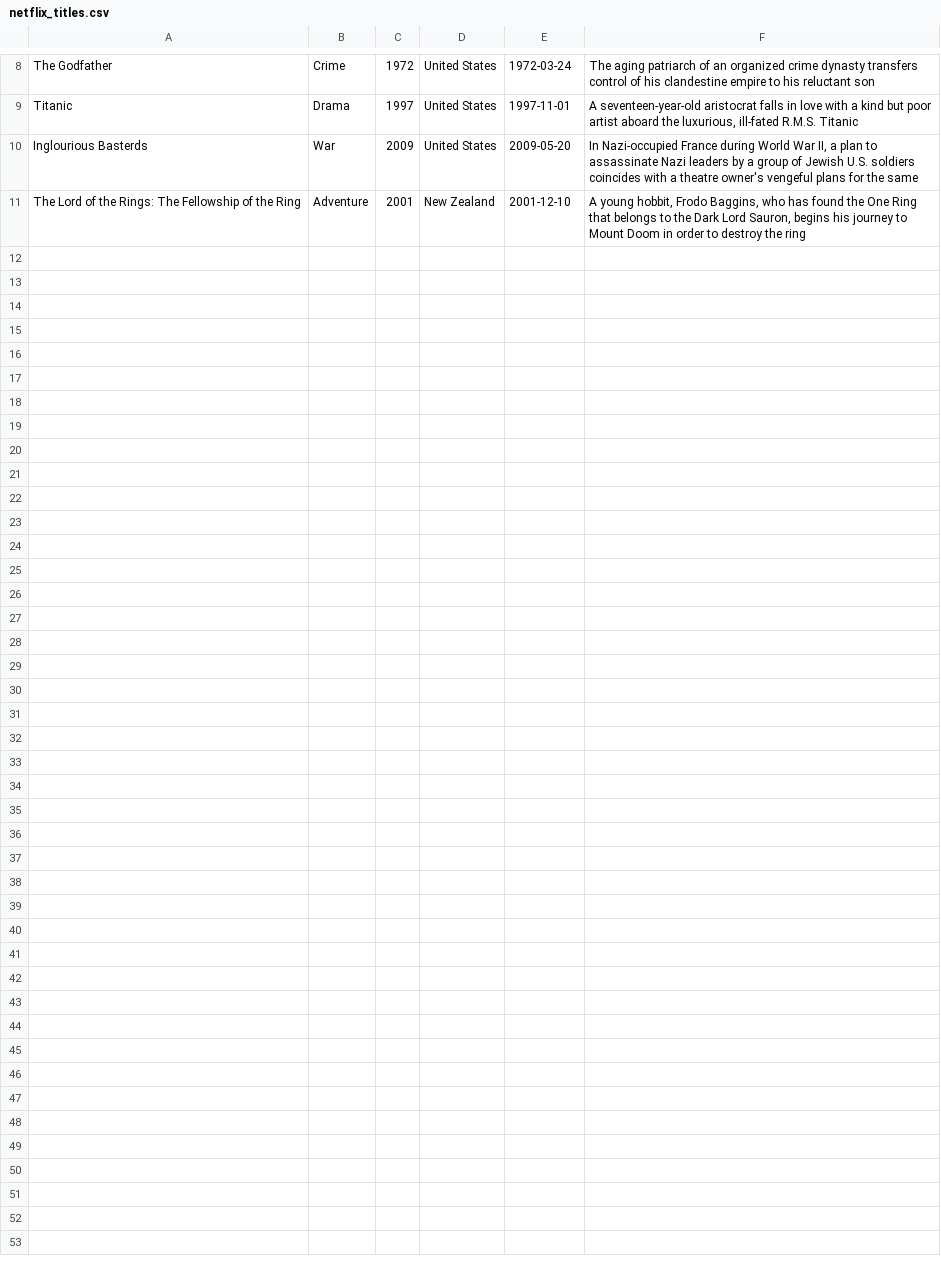
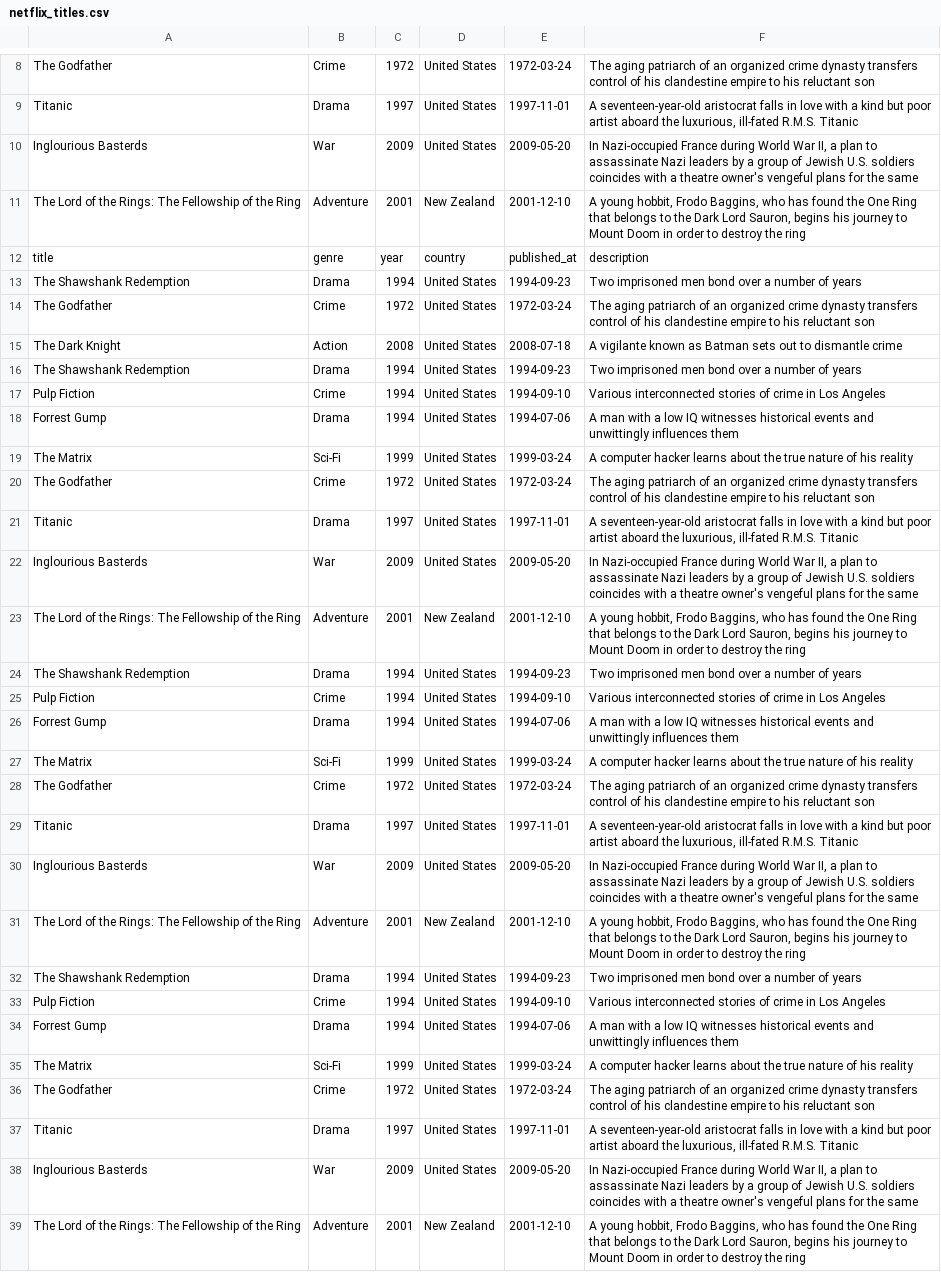
Before and after one commit to AngeloSouza1/TT4, a CSV file: teste4/csv/netflix_titles.csv, drawn as a sheet; only a part is shown, gaps mark what is left out.

Commit message:
chore: inclusão de mais títulos no arquivo CSV

```diff
--- a/teste4/csv/netflix_titles.csv
+++ b/teste4/csv/netflix_titles.csv
@@ -11 +11,29 @@ Inglourious Basterds,War,2009,United States,2009-05-20,"In Nazi-occupied France
 The Lord of the Rings: The Fellowship of the Ring,Adventure,2001,New Zealand,2001-12-10,"A young hobbit, Frodo Baggins, who has found the One Ring that belongs to the Dark Lord Sauron, begins his journey to Mount Doom in order to destroy the ring"
+title,genre,year,country,published_at,description
+The Shawshank Redemption,Drama,1994,United States,1994-09-23,"Two imprisoned men bond over a number of years"
+The Godfather,Crime,1972,United States,1972-03-24,"The aging patriarch of an organized crime dynasty transfers control of his clandestine empire to his reluctant son"
+The Dark Knight,Action,2008,United States,2008-07-18,"A vigilante known as Batman sets out to dismantle crime"
+The Shawshank Redemption,Drama,1994,United States,1994-09-23,"Two imprisoned men bond over a number of years"
+Pulp Fiction,Crime,1994,United States,1994-09-10,"Various interconnected stories of crime in Los Angeles"
+Forrest Gump,Drama,1994,United States,1994-07-06,"A man with a low IQ witnesses historical events and unwittingly influences them"
+The Matrix,Sci-Fi,1999,United States,1999-03-24,"A computer hacker learns about the true nature of his reality"
+The Godfather,Crime,1972,United States,1972-03-24,"The aging patriarch of an organized crime dynasty transfers control of his clandestine empire to his reluctant son"
+Titanic,Drama,1997,United States,1997-11-01,"A seventeen-year-old aristocrat falls in love with a kind but poor artist aboard the luxurious, ill-fated R.M.S. Titanic"
+Inglourious Basterds,War,2009,United States,2009-05-20,"In Nazi-occupied France during World War II, a plan to assassinate Nazi leaders by a group of Jewish U.S. soldiers coincides with a theatre owner's vengeful plans for the same"
+The Lord of the Rings: The Fellowship of the Ring,Adventure,2001,New Zealand,2001-12-10,"A young hobbit, Frodo Baggins, who has found the One Ring that belongs to the Dark Lord Sauron, begins his journey to Mount Doom in order to destroy the ring"
+The Shawshank Redemption,Drama,1994,United States,1994-09-23,"Two imprisoned men bond over a number of years"
+Pulp Fiction,Crime,1994,United States,1994-09-10,"Various interconnected stories of crime in Los Angeles"
+Forrest Gump,Drama,1994,United States,1994-07-06,"A man with a low IQ witnesses historical events and unwittingly influences them"
+The Matrix,Sci-Fi,1999,United States,1999-03-24,"A computer hacker learns about the true nature of his reality"
+The Godfather,Crime,1972,United States,1972-03-24,"The aging patriarch of an organized crime dynasty transfers control of his clandestine empire to his reluctant son"
+Titanic,Drama,1997,United States,1997-11-01,"A seventeen-year-old aristocrat falls in love with a kind but poor artist aboard the luxurious, ill-fated R.M.S. Titanic"
+Inglourious Basterds,War,2009,United States,2009-05-20,"In Nazi-occupied France during World War II, a plan to assassinate Nazi leaders by a group of Jewish U.S. soldiers coincides with a theatre owner's vengeful plans for the same"
+The Lord of the Rings: The Fellowship of the Ring,Adventure,2001,New Zealand,2001-12-10,"A young hobbit, Frodo Baggins, who has found the One Ring that belongs to the Dark Lord Sauron, begins his journey to Mount Doom in order to destroy the ring"
+The Shawshank Redemption,Drama,1994,United States,1994-09-23,"Two imprisoned men bond over a number of years"
+Pulp Fiction,Crime,1994,United States,1994-09-10,"Various interconnected stories of crime in Los Angeles"
+Forrest Gump,Drama,1994,United States,1994-07-06,"A man with a low IQ witnesses historical events and unwittingly influences them"
+The Matrix,Sci-Fi,1999,United States,1999-03-24,"A computer hacker learns about the true nature of his reality"
+The Godfather,Crime,1972,United States,1972-03-24,"The aging patriarch of an organized crime dynasty transfers control of his clandestine empire to his reluctant son"
+Titanic,Drama,1997,United States,1997-11-01,"A seventeen-year-old aristocrat falls in love with a kind but poor artist aboard the luxurious, ill-fated R.M.S. Titanic"
+Inglourious Basterds,War,2009,United States,2009-05-20,"In Nazi-occupied France during World War II, a plan to assassinate Nazi leaders by a group of Jewish U.S. soldiers coincides with a theatre owner's vengeful plans for the same"
+The Lord of the Rings: The Fellowship of the Ring,Adventure,2001,New Zealand,2001-12-10,"A young hobbit, Frodo Baggins, who has found the One Ring that belongs to the Dark Lord Sauron, begins his journey to Mount Doom in order to destroy the ring"
```
